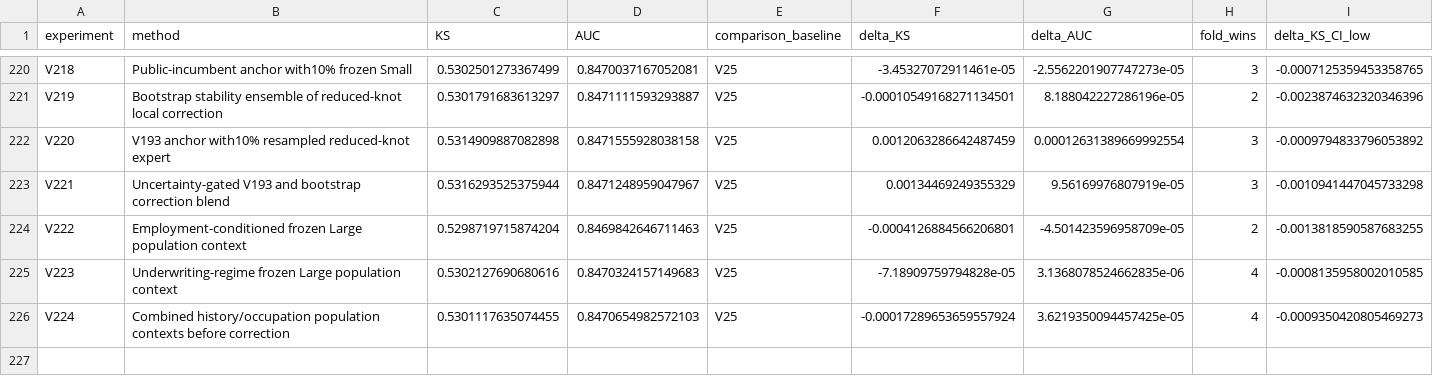
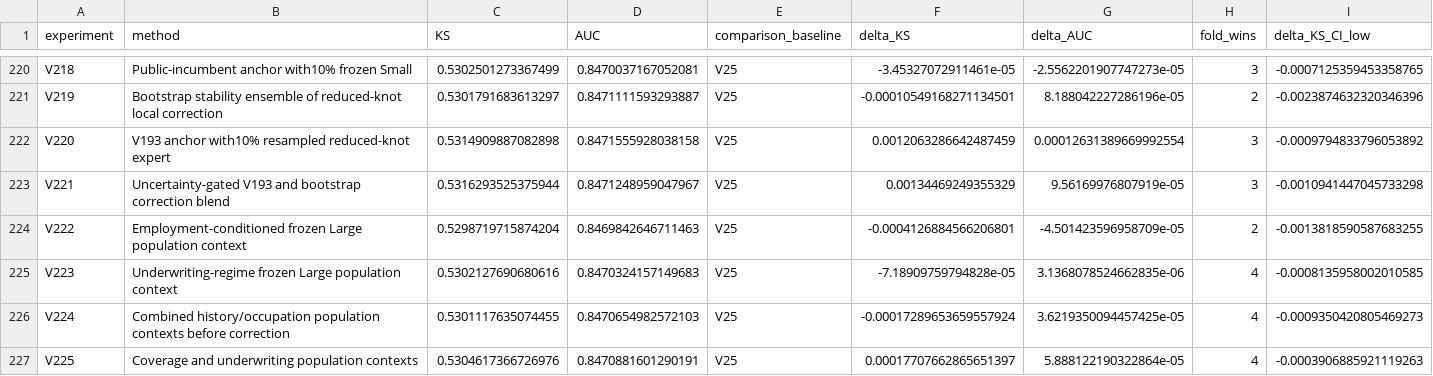
Before and after one commit to TaqiyudinMiftah/Logika, a CSV file: insight/adit/v25_research/EXPERIMENTS.csv, drawn as a sheet; only a part is shown, gaps mark what is left out; rows hold the shown columns only; the diff names each change by its address in the sheet, - before the commit and + after, or states it on an @@ line.

Commit message:
Record V225 and held-out error analysis against V25
Pooled KS0.5304617367, AUC0.8470881601; deltaKS+0.0001770766 against fixed V25. Preserve negative results, five-fold checks, paired uncertainty, formula, source and separately hashed submission. Keep V25 as public incumbent; no hidden-test score is claimed.

Check shared main before and after preparation; publish only the adit research namespace.

```diff
--- a/insight/adit/v25_research/EXPERIMENTS.csv
+++ b/insight/adit/v25_research/EXPERIMENTS.csv
+row 227: V225 | Coverage and underwriting population contexts | 0.5304617366726976 | 0.8470881601290191 | V25 | 0.00017707662865651397 | 5.888122190322864e-05 | 4 | -0.0003906885921119263
```
Also changed, not shown: insight/adit/v25_research/v7/modeling/reports/MODELING_EXPERIMENTS.csv, 27 other files.
